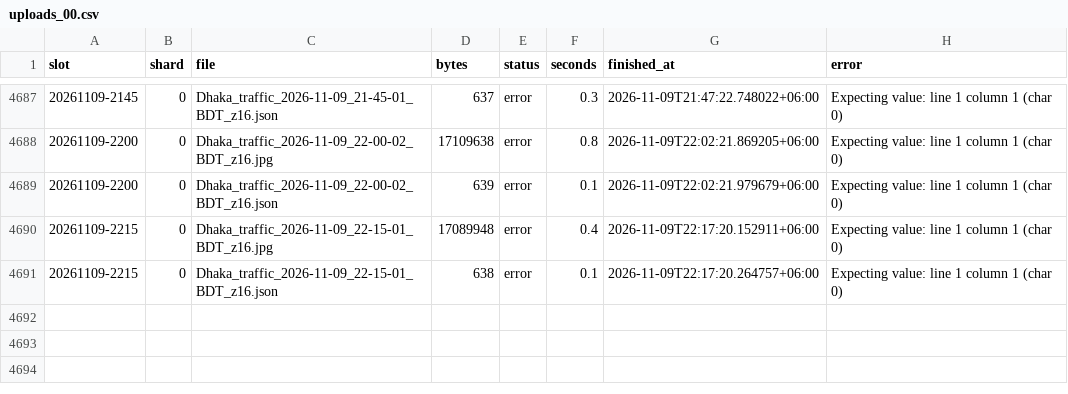
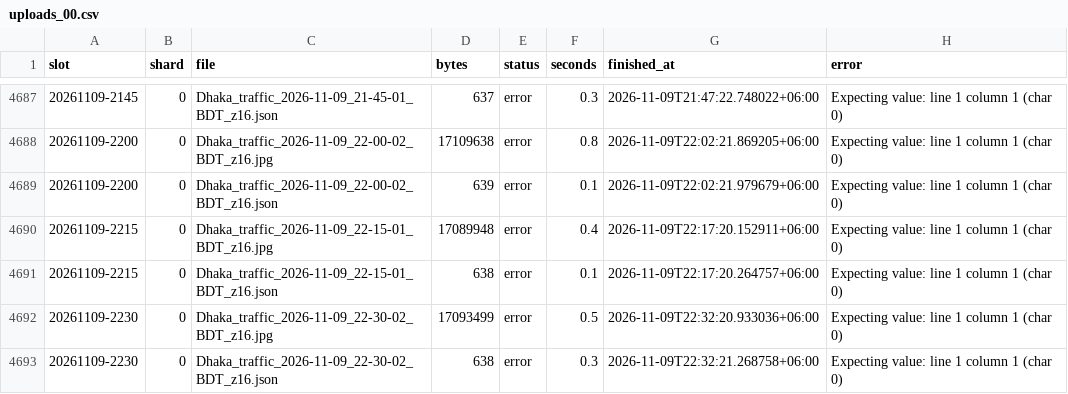
Before and after one commit to wiki-ruhan/Dhaka-Jam-70, a CSV file: data/shards/uploads_00.csv, drawn as a sheet; only a part is shown, gaps mark what is left out.

```diff
--- a/data/shards/uploads_00.csv
+++ b/data/shards/uploads_00.csv
@@ -6155 +6155,3 @@ slot,shard,file,bytes,status,seconds,finished_at,error
 20261109-2215,0,Dhaka_traffic_2026-11-09_22-15-01_BDT_z16.json,638,error,0.1,2026-11-09T22:17:20.264757+06:00,Expecting value: line 1 column 1 (char 0)
+20261109-2230,0,Dhaka_traffic_2026-11-09_22-30-02_BDT_z16.jpg,17093499,error,0.5,2026-11-09T22:32:20.933036+06:00,Expecting value: line 1 column 1 (char 0)
+20261109-2230,0,Dhaka_traffic_2026-11-09_22-30-02_BDT_z16.json,638,error,0.3,2026-11-09T22:32:21.268758+06:00,Expecting value: line 1 column 1 (char 0)
```
Also changed, not shown: data/conditions.csv, data/daily/ranking/2026-11-09_ranking.csv, 14 other files.
